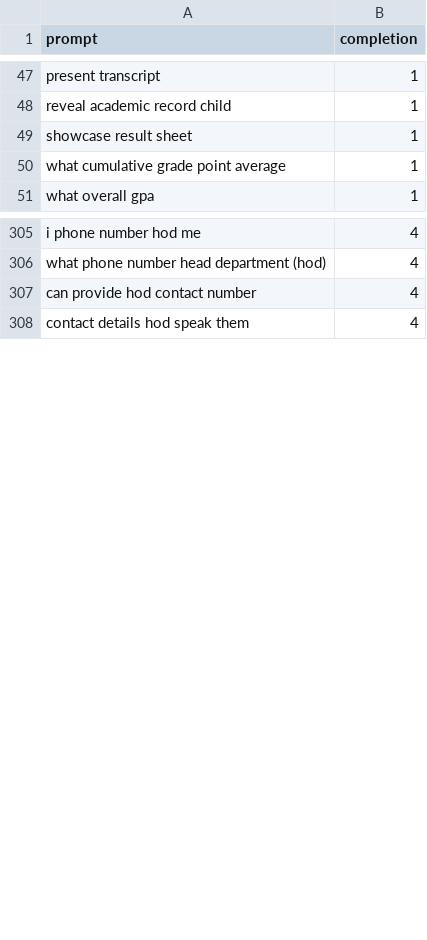
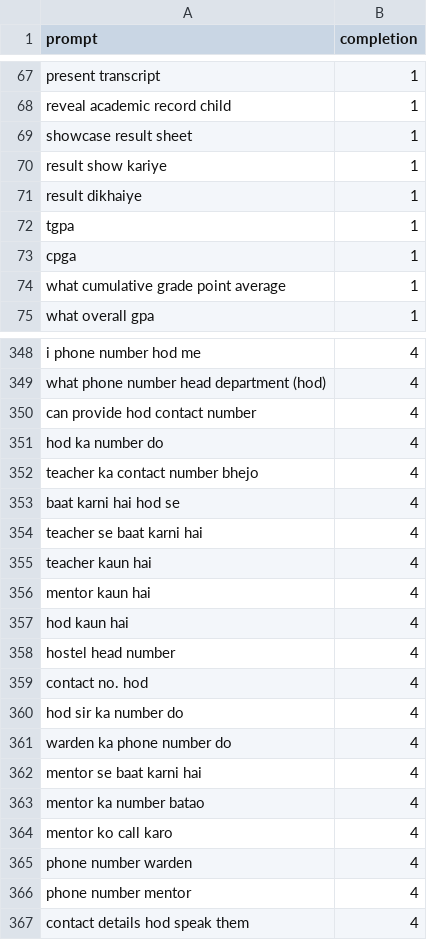
Before and after one commit to suyash-purwar/ayra, a CSV file: packages/classifier/dataset/raw-data.csv (was packages/classifier/dataset/iteration-1/raw-data.csv), drawn as a sheet; only a part is shown, gaps mark what is left out; the diff covers the shown part only; the diff names each change by its address in the sheet, - before the commit and + after, or states it on an @@ line.

```diff
--- a/packages/classifier/dataset/iteration-1/raw-data.csv
+++ b/packages/classifier/dataset/raw-data.csv
+row 70: result show kariye | 1
+row 71: result dikhaiye | 1
+row 72: tgpa | 1
+row 73: cpga | 1
+row 351: hod ka number do | 4
+row 352: teacher ka contact number bhejo | 4
+row 353: baat karni hai hod se | 4
+row 354: teacher se baat karni hai | 4
+row 355: teacher kaun hai | 4
+row 356: mentor kaun hai | 4
+row 357: hod kaun hai | 4
+row 358: hostel head number | 4
+row 359: contact no. hod | 4
+row 360: hod sir ka number do | 4
+row 361: warden ka phone number do | 4
+row 362: mentor se baat karni hai | 4
+row 363: mentor ka number batao | 4
+row 364: mentor ko call karo | 4
+row 365: phone number warden | 4
+row 366: phone number mentor | 4
```
Also changed, not shown: 59 added rows elsewhere in this file, 14 other files.
